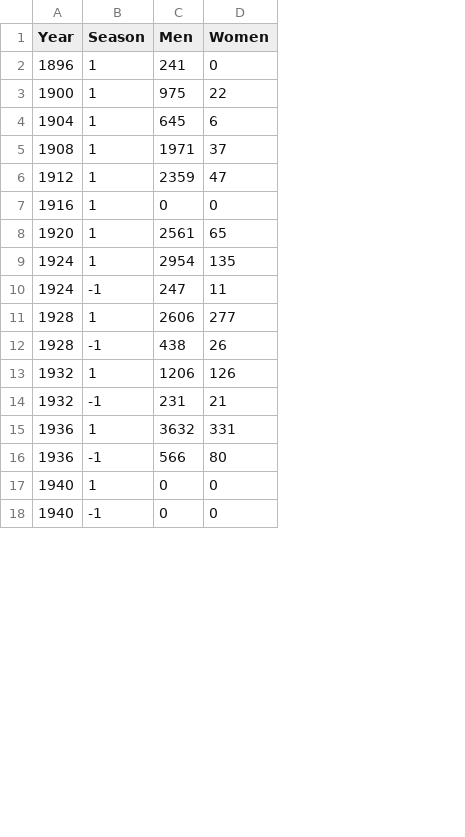
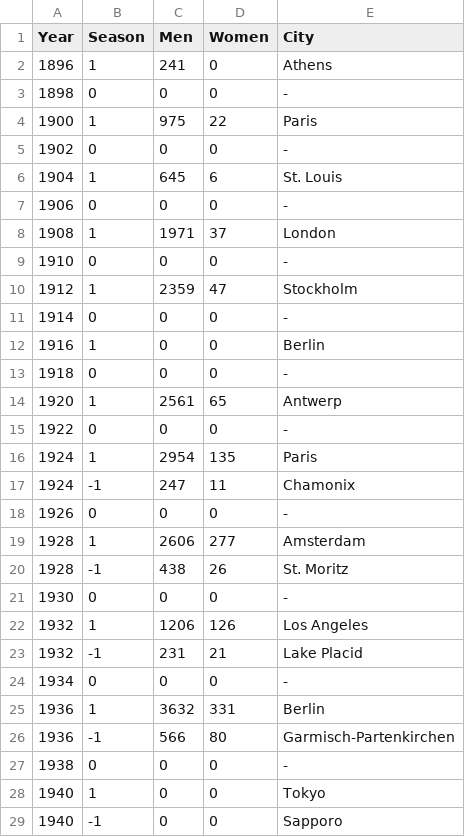
Before and after one commit to rabbitism/DataVizProject, a CSV file: data/gender.csv, drawn as a sheet; only a part is shown; addresses are those after the commit; the diff covers the shown part only; the diff names each change by its address in the sheet, - before the commit and + after, or states it on an @@ line.

```diff
--- a/data/gender.csv
+++ b/data/gender.csv
+column E (City), row 2: Athens; row 4: Paris; row 6: St. Louis; row 8: London; row 10: Stockholm; row 12: Berlin; row 14: Antwerp; rows 16-17: Paris | Chamonix; rows 19-20: Amsterdam | St. Moritz; rows 22-23: Los Angeles | Lake Placid; rows 25-26: Berlin | Garmisch-Partenkirchen; rows 28-29: Tokyo | Sapporo
+row 3: 1898 | 0 | 0 | 0 | -
+row 5: 1902 | 0 | 0 | 0 | -
+row 7: 1906 | 0 | 0 | 0 | -
+row 9: 1910 | 0 | 0 | 0 | -
+row 11: 1914 | 0 | 0 | 0 | -
+row 13: 1918 | 0 | 0 | 0 | -
+row 15: 1922 | 0 | 0 | 0 | -
+row 18: 1926 | 0 | 0 | 0 | -
+row 21: 1930 | 0 | 0 | 0 | -
+row 24: 1934 | 0 | 0 | 0 | -
+row 27: 1938 | 0 | 0 | 0 | -
```
Also changed, not shown: 13 added rows elsewhere in this file, 4 other files.
